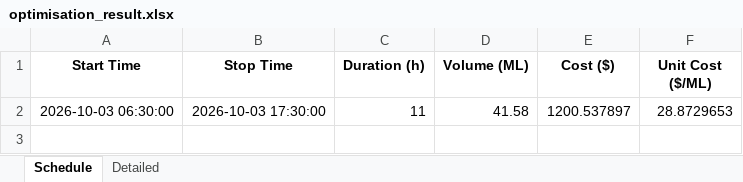
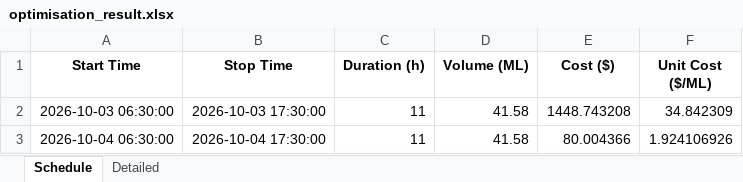
Before and after one commit to bwyLLAP/pump-optimisation-for-SHW, an Excel workbook: data/latest/optimisation_result.xlsx, sheet Schedule, drawn as a sheet; values as stored, in another font and other column widths than the file's, no borders; the diff names each change by its address in the sheet, - before the commit and + after, or states it on an @@ line.

```diff
--- a/data/latest/optimisation_result.xlsx (sheet Schedule)
+++ b/data/latest/optimisation_result.xlsx (sheet Schedule)
-E2 (Cost ($)): 1200.537897
+E2 (Cost ($)): 1448.743208
-F2 (Unit Cost ($/ML)): 28.8729653
+F2 (Unit Cost ($/ML)): 34.842309
+row 3: 2026-10-04 06:30:00 | 2026-10-04 17:30:00 | 11 | 41.58 | 80.004366 | 1.924106926
```
Also changed, not shown: sheet Detailed, 4 other files.
